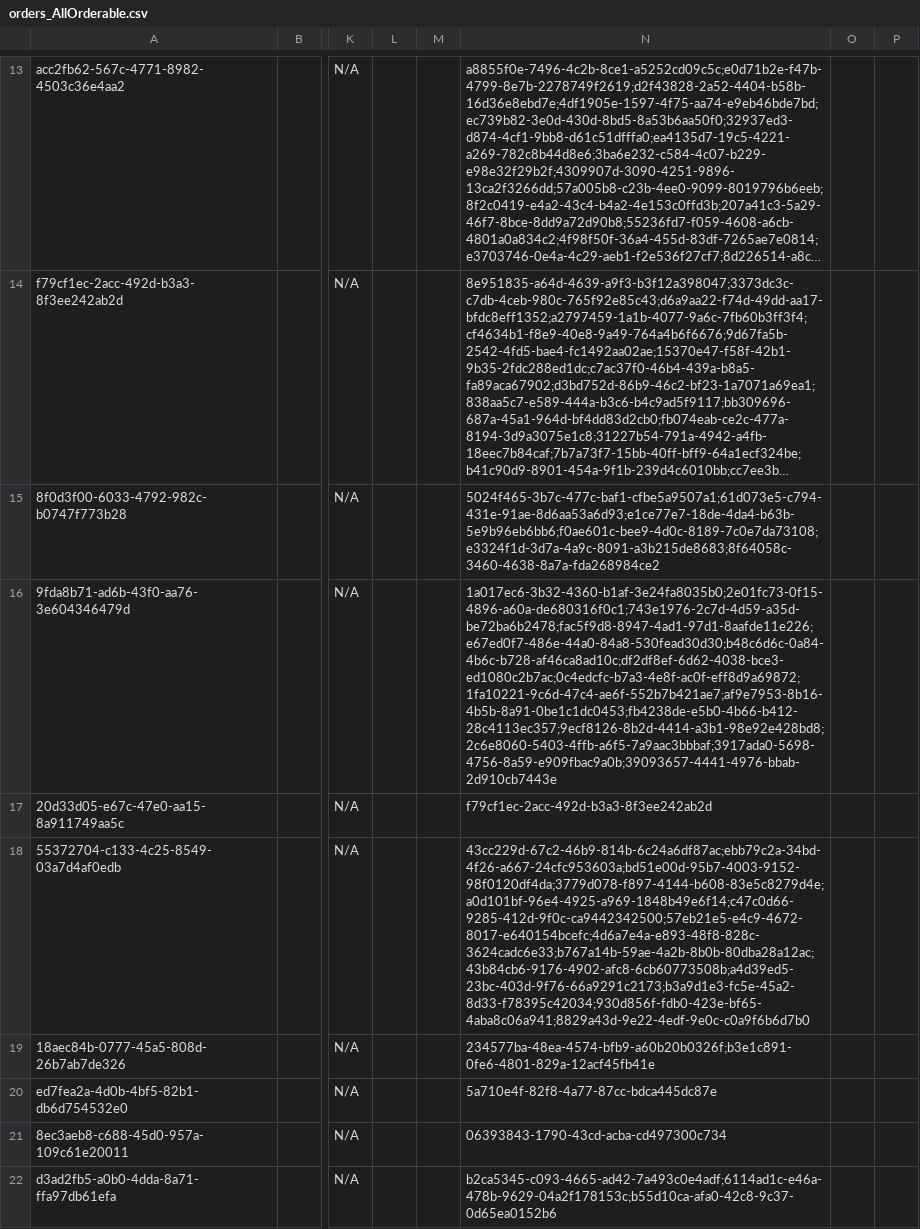
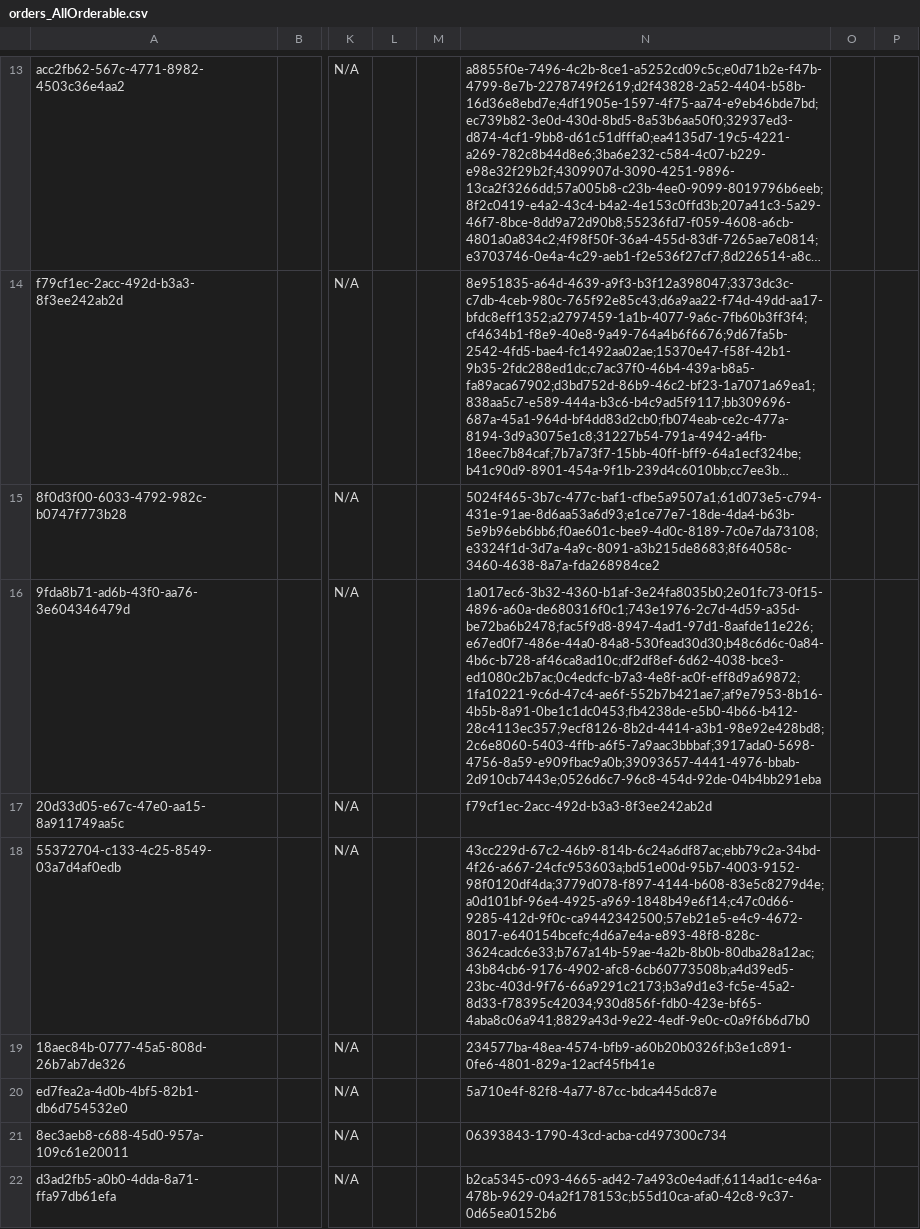
Before and after one commit to CRUDEM/openmrs-config-hsc, a CSV file: configuration/concepts/orders_AllOrderable.csv, drawn as a sheet; only a part is shown, gaps mark what is left out; long unchanged cells end in …; the diff names each change by its address in the sheet, - before the commit and + after, or states it on an @@ line.

```diff
--- a/configuration/concepts/orders_AllOrderable.csv
+++ b/configuration/concepts/orders_AllOrderable.csv
-N16: 1a017ec6-3b32-4360-b1af-3e24fa8035b0;2e01fc73-0f15-4896-a60a-de680316f0c1;743e1976-2c7d-4d59-a35d-be72ba6b2478;fac5f9d8-8947-4ad1-97d1-8aafde11e226;e67ed0f7-486e-44a0-84a8-530fead30d30;b48c6d6c-0a84-4b6c-b728-af46ca8ad10c;df2df8ef-6d62-4038-bce3-ed1080c2b7ac;0c4edcfc-b7a3-4e8f-ac0f-eff8d9a69872;1fa10221-9c6d-47c4-ae6f-552b7b421ae7;af9e7953-8b16-4b5b-8a91-0be1c1dc0453;fb4238de-e5b0-4b66-b412-28c4113ec357;9ecf8126-8b2d-4414-a3b1-98e92e428bd8;2c6e8060-5403-4ffb-a6f5-7a9aac3bbbaf;3917ada0-5698-4756-8a59-e909fbac9a0b;39093657-4441-4976-bbab-2d910cb7443e
+N16: 1a017ec6-3b32-4360-b1af-3e24fa8035b0;2e01fc73-0f15-4896-a60a-de680316f0c1;743e1976-2c7d-4d59-a35d-be72ba6b2478;fac5f9d8-8947-4ad1-97d1-8aafde11e226;e67ed0f7-486e-44a0-84a8-530fead30d30;b48c6d6c-0a84-4b6c-b728-af46ca8ad10c;df2df8ef-6d62-4038-bce3-ed1080c2b7ac;0c4edcfc-b7a3-4e8f-ac0f-eff8d9a69872;1fa10221-9c6d-47c4-ae6f-552b7b421ae7;af9e7953-8b16-4b5b-8a91-0be1c1dc0453;fb4238de-e5b0-4b66-b412-28c4113ec357;9ecf8126-8b2d-4414-a3b1-98e92e428bd8;2c6e8060-5403-4ffb-a6f5-7a9aac3bbbaf;3917ada0-5698-4756-8a59-e909fbac9a0b;39093657-4441-4976-bbab-2d910cb7443e;0526d6c7-96c8-454d-92de-04b4bb291eba
```
Also changed, not shown: configuration/concepts/orders_others.csv.
